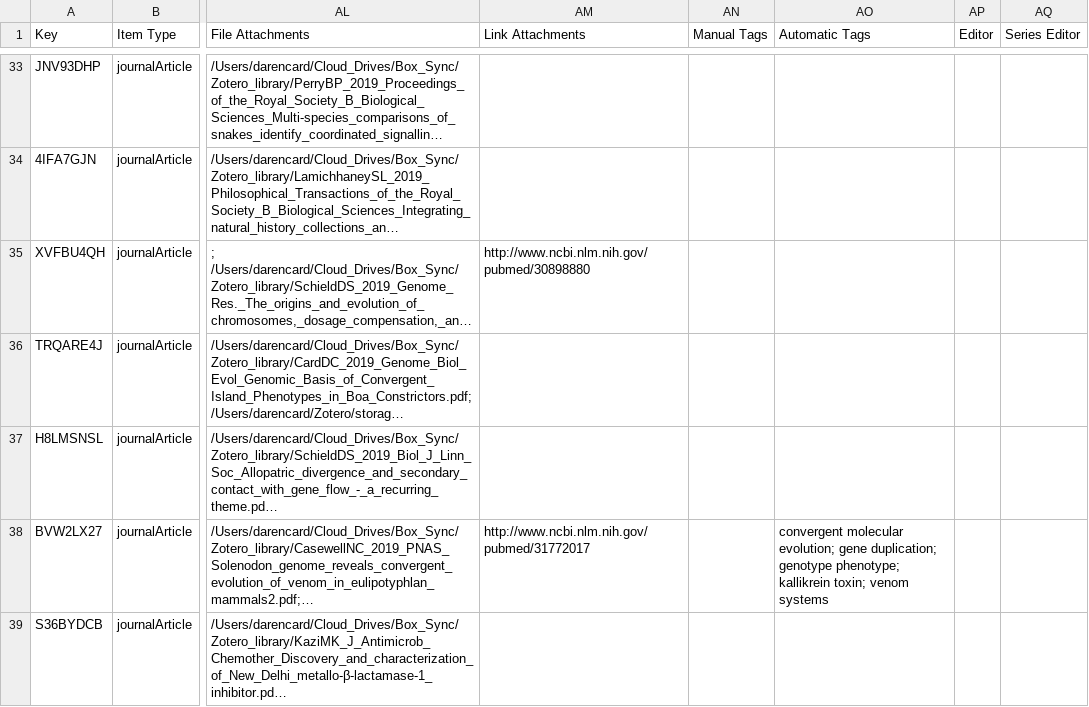
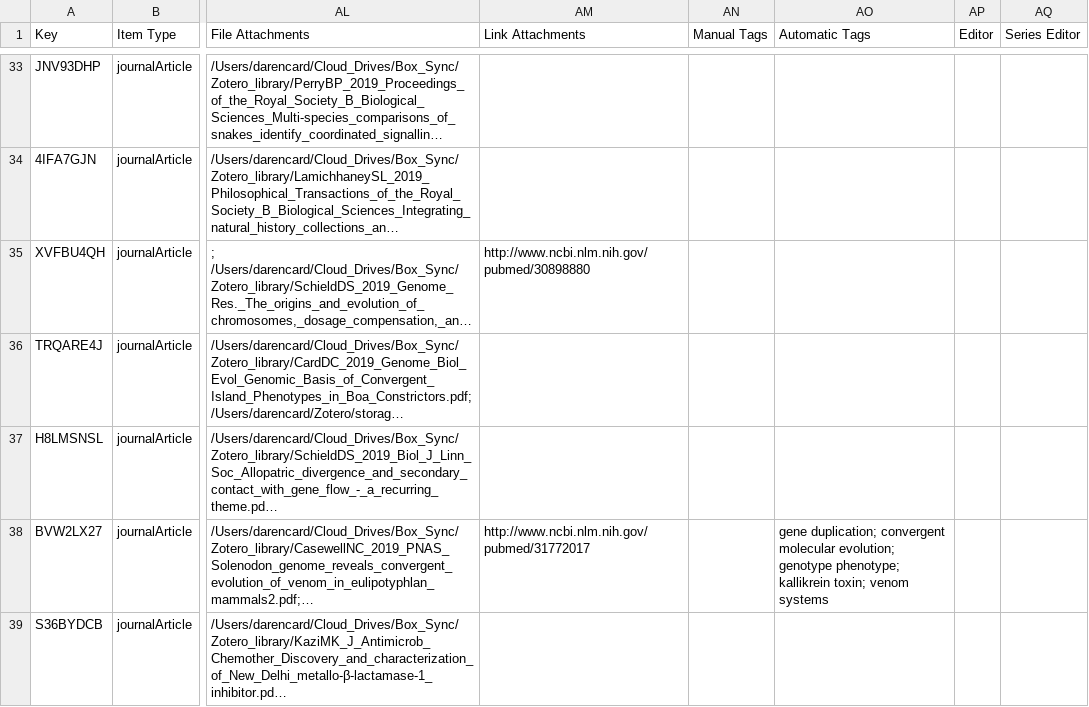
Before and after one commit to darencard/darencard.github.io, a CSV file: assets/scripts/dcc_bibliography.csv, drawn as a sheet; only a part is shown, gaps mark what is left out; long unchanged cells end in …; the diff covers the shown part only; the diff names each change by its address in the sheet, - before the commit and + after, or states it on an @@ line.

Commit message:
updated publications

```diff
--- a/assets/scripts/dcc_bibliography.csv
+++ b/assets/scripts/dcc_bibliography.csv
-AO38 (Automatic Tags): convergent molecular evolution; gene duplication; genotype phenotype;…
+AO38 (Automatic Tags): gene duplication; convergent molecular evolution; genotype phenotype;…
```
Also changed, not shown: 1 added row and 2 edited cells elsewhere in this file, 8 other files.
